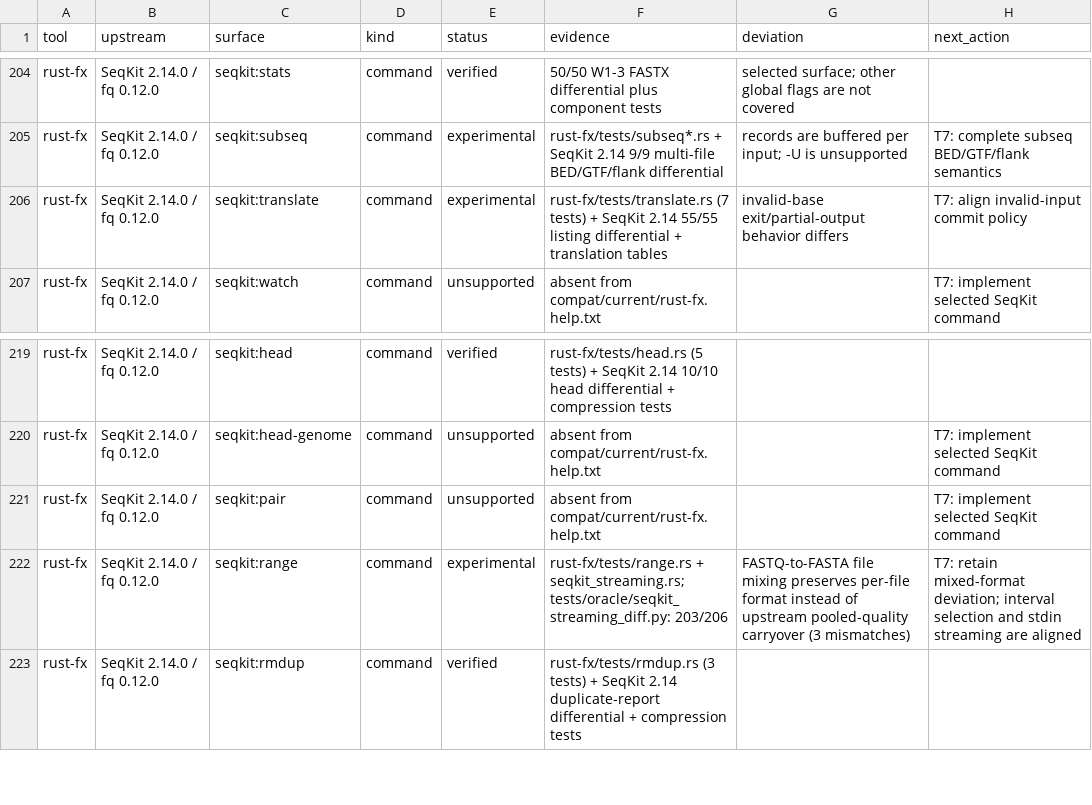
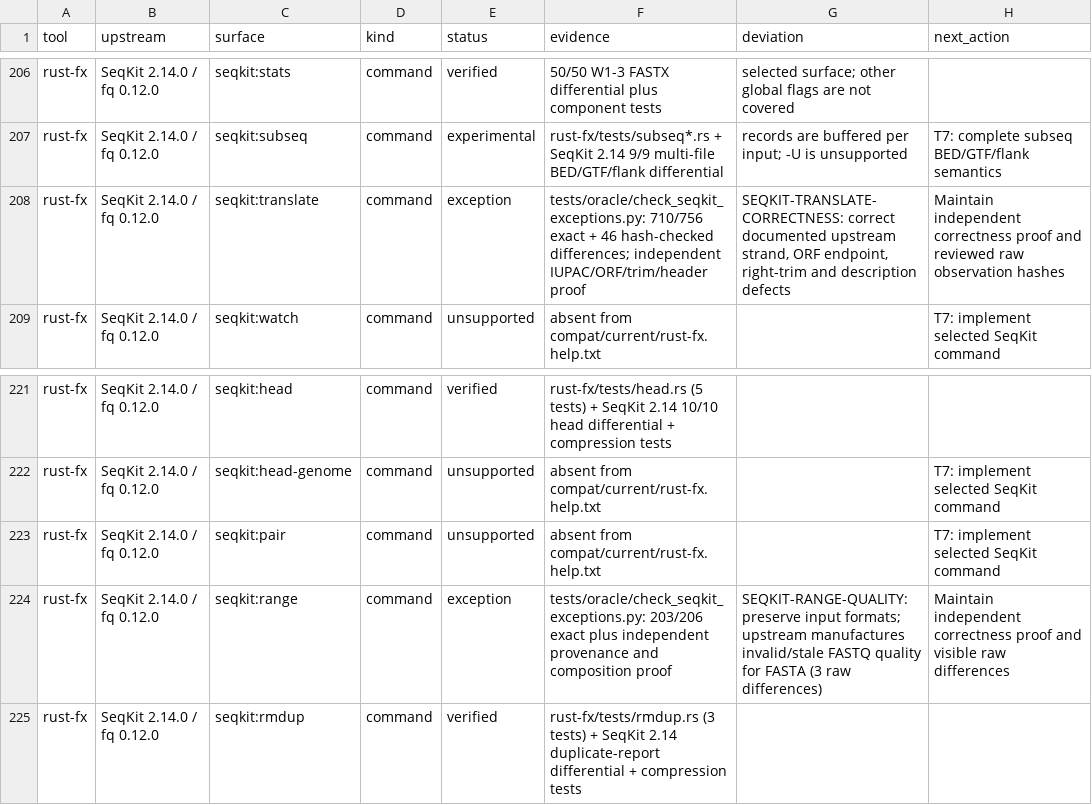
Before and after one commit to seek-hope/bioinfo-tools, a TSV file: compat/matrix.tsv, drawn as a sheet; only a part is shown, gaps mark what is left out; the diff covers the shown part only.

Commit message:
fix: prove upstream deviations and add native adapter configuration

```diff
--- a/compat/matrix.tsv
+++ b/compat/matrix.tsv
@@ -205,3 +207,3 @@ rust-fx	SeqKit 2.14.0 / fq 0.12.0	seqkit:stats	command	verified	50/50 W1-3 FASTX
 rust-fx	SeqKit 2.14.0 / fq 0.12.0	seqkit:subseq	command	experimental	rust-fx/tests/subseq*.rs + SeqKit 2.14 9/9 multi-file BED/GTF/flank differential	records are buffered per input; -U is unsupported	T7: complete subseq BED/GTF/flank semantics
-rust-fx	SeqKit 2.14.0 / fq 0.12.0	seqkit:translate	command	experimental	rust-fx/tests/translate.rs (7 tests) + SeqKit 2.14 55/55 listing differential + translation tables	invalid-base exit/partial-output behavior differs	T7: align invalid-input commit policy
+rust-fx	SeqKit 2.14.0 / fq 0.12.0	seqkit:translate	command	exception	tests/oracle/check_seqkit_exceptions.py: 710/756 exact + 46 hash-checked differences; independent IUPAC/ORF/trim/header proof	SEQKIT-TRANSLATE-CORRECTNESS: correct documented upstream strand, ORF endpoint, right-trim and description defects	Maintain independent correctness proof and reviewed raw observation hashes
 rust-fx	SeqKit 2.14.0 / fq 0.12.0	seqkit:watch	command	unsupported	absent from compat/current/rust-fx.help.txt		T7: implement selected SeqKit command
@@ -221,3 +223,3 @@ rust-fx	SeqKit 2.14.0 / fq 0.12.0	seqkit:head-genome	command	unsupported	absent
 rust-fx	SeqKit 2.14.0 / fq 0.12.0	seqkit:pair	command	unsupported	absent from compat/current/rust-fx.help.txt		T7: implement selected SeqKit command
-rust-fx	SeqKit 2.14.0 / fq 0.12.0	seqkit:range	command	experimental	rust-fx/tests/range.rs + seqkit_streaming.rs; tests/oracle/seqkit_streaming_diff.py: 203/206	FASTQ-to-FASTA file mixing preserves per-file format instead of upstream pooled-quality carryover (3 mismatches)	T7: retain mixed-format deviation; interval selection and stdin streaming are aligned
+rust-fx	SeqKit 2.14.0 / fq 0.12.0	seqkit:range	command	exception	tests/oracle/check_seqkit_exceptions.py: 203/206 exact plus independent provenance and composition proof	SEQKIT-RANGE-QUALITY: preserve input formats; upstream manufactures invalid/stale FASTQ quality for FASTA (3 raw differences)	Maintain independent correctness proof and visible raw differences
 rust-fx	SeqKit 2.14.0 / fq 0.12.0	seqkit:rmdup	command	verified	rust-fx/tests/rmdup.rs (3 tests) + SeqKit 2.14 duplicate-report differential + compression tests		
```
Also changed, not shown: 2 added rows and 27 edited cells elsewhere in this file, 31 other files.
